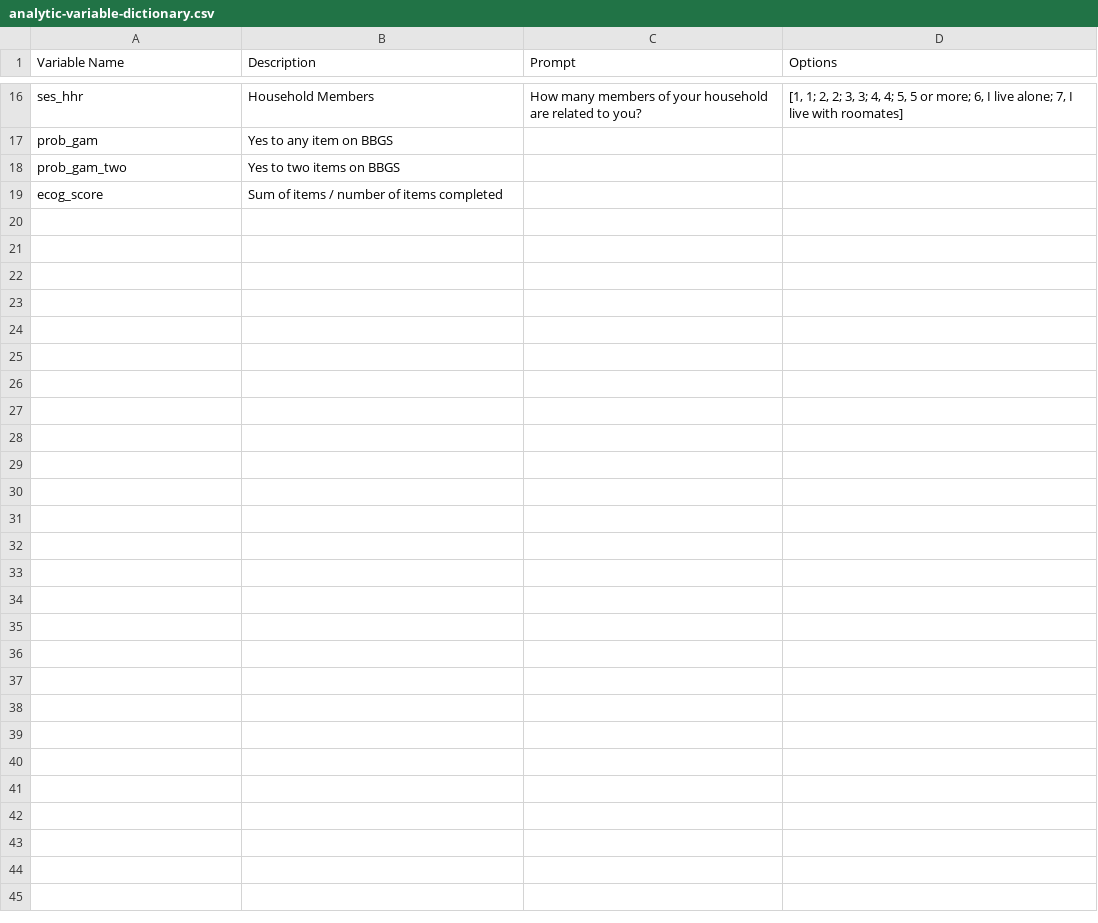
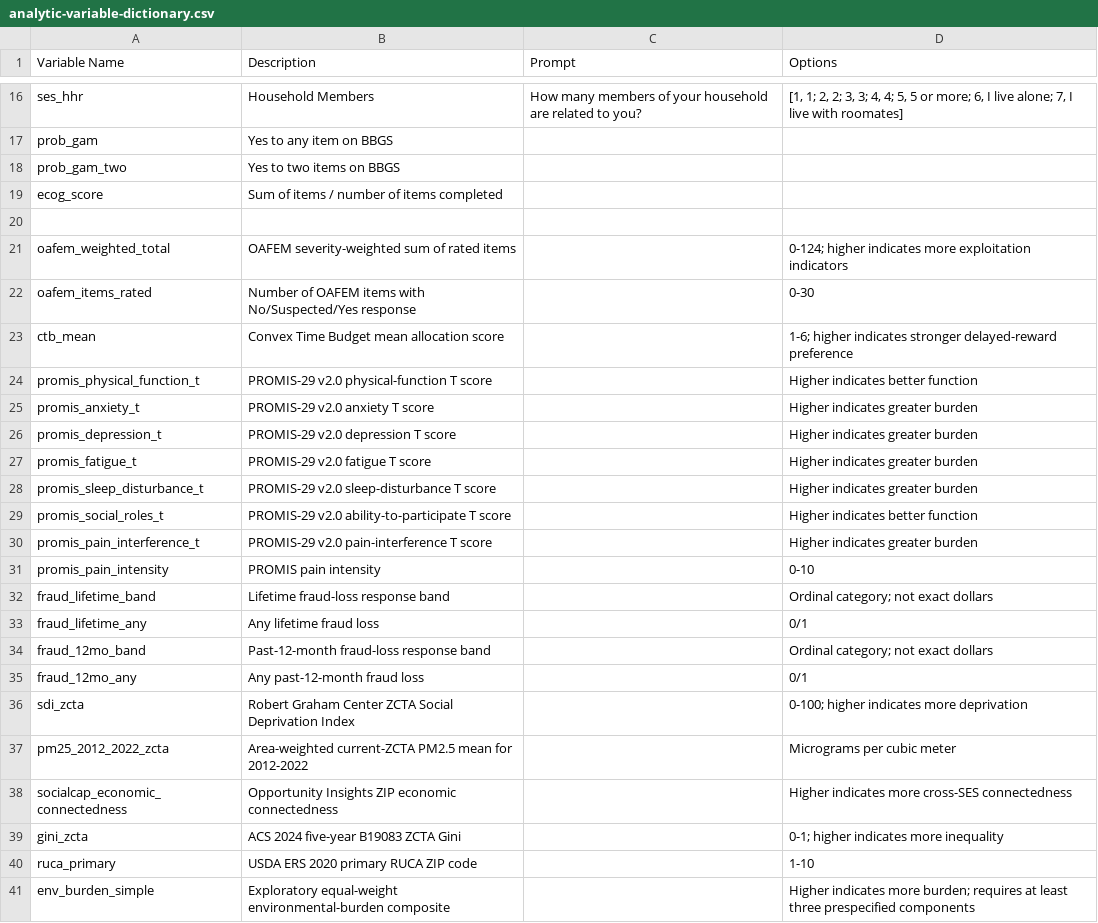
Before and after one commit to DVS-Lab/grant-submissions, a CSV file: 2025_R03-SDOH/docs/analytic-variable-dictionary.csv, drawn as a sheet; only a part is shown, gaps mark what is left out.

Commit message:
Complete SDOH scoring and contextual pipeline

```diff
--- a/2025_R03-SDOH/docs/analytic-variable-dictionary.csv
+++ b/2025_R03-SDOH/docs/analytic-variable-dictionary.csv
@@ -19 +19,23 @@ prob_gam_two,Yes to two items on BBGS,,
 ecog_score,Sum of items / number of items completed,,
+,,,
+oafem_weighted_total,OAFEM severity-weighted sum of rated items,,0-124; higher indicates more exploitation indicators
+oafem_items_rated,Number of OAFEM items with No/Suspected/Yes response,,0-30
+ctb_mean,Convex Time Budget mean allocation score,,1-6; higher indicates stronger delayed-reward preference
+promis_physical_function_t,PROMIS-29 v2.0 physical-function T score,,Higher indicates better function
+promis_anxiety_t,PROMIS-29 v2.0 anxiety T score,,Higher indicates greater burden
+promis_depression_t,PROMIS-29 v2.0 depression T score,,Higher indicates greater burden
+promis_fatigue_t,PROMIS-29 v2.0 fatigue T score,,Higher indicates greater burden
+promis_sleep_disturbance_t,PROMIS-29 v2.0 sleep-disturbance T score,,Higher indicates greater burden
+promis_social_roles_t,PROMIS-29 v2.0 ability-to-participate T score,,Higher indicates better function
+promis_pain_interference_t,PROMIS-29 v2.0 pain-interference T score,,Higher indicates greater burden
+promis_pain_intensity,PROMIS pain intensity,,0-10
+fraud_lifetime_band,Lifetime fraud-loss response band,,Ordinal category; not exact dollars
+fraud_lifetime_any,Any lifetime fraud loss,,0/1
+fraud_12mo_band,Past-12-month fraud-loss response band,,Ordinal category; not exact dollars
+fraud_12mo_any,Any past-12-month fraud loss,,0/1
+sdi_zcta,Robert Graham Center ZCTA Social Deprivation Index,,0-100; higher indicates more deprivation
+pm25_2012_2022_zcta,Area-weighted current-ZCTA PM2.5 mean for 2012-2022,,Micrograms per cubic meter
+socialcap_economic_connectedness,Opportunity Insights ZIP economic connectedness,,Higher indicates more cross-SES connectedness
+gini_zcta,ACS 2024 five-year B19083 ZCTA Gini,,0-1; higher indicates more inequality
+ruca_primary,USDA ERS 2020 primary RUCA ZIP code,,1-10
+env_burden_simple,Exploratory equal-weight environmental-burden composite,,Higher indicates more burden; requires at least three prespecified components
```
Also changed, not shown: 37 other files.
